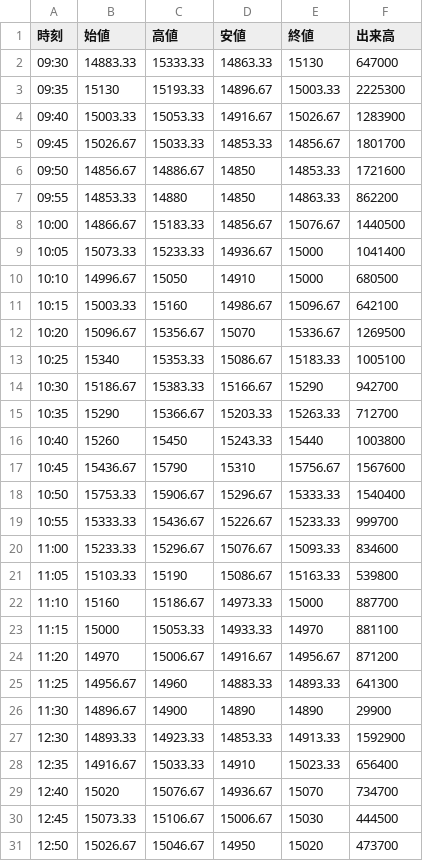
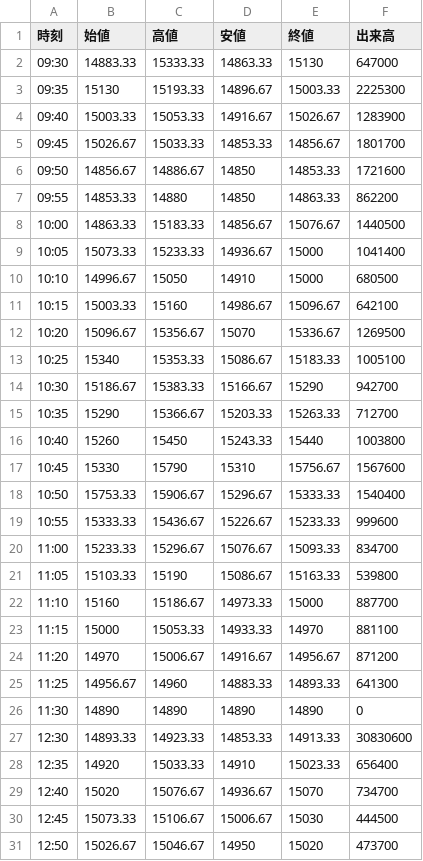
Before and after one commit to yayuta417/kioxia-stock-data, a CSV file: 5分足/285A_5分足_2026-07-28.csv, drawn as a sheet; only a part is shown.

```diff
--- a/5分足/285A_5分足_2026-07-28.csv
+++ b/5分足/285A_5分足_2026-07-28.csv
@@ -7,3 +7,3 @@
 09:55,14853.33,14880,14850,14863.33,862200
-10:00,14866.67,15183.33,14856.67,15076.67,1440500
+10:00,14863.33,15183.33,14856.67,15076.67,1440500
 10:05,15073.33,15233.33,14936.67,15000,1041400
@@ -16,6 +16,6 @@
 10:40,15260,15450,15243.33,15440,1003800
-10:45,15436.67,15790,15310,15756.67,1567600
+10:45,15330,15790,15310,15756.67,1567600
 10:50,15753.33,15906.67,15296.67,15333.33,1540400
-10:55,15333.33,15436.67,15226.67,15233.33,999700
-11:00,15233.33,15296.67,15076.67,15093.33,834600
+10:55,15333.33,15436.67,15226.67,15233.33,999600
+11:00,15233.33,15296.67,15076.67,15093.33,834700
 11:05,15103.33,15190,15086.67,15163.33,539800
@@ -25,5 +25,5 @@
 11:25,14956.67,14960,14883.33,14893.33,641300
-11:30,14896.67,14900,14890,14890,29900
-12:30,14893.33,14923.33,14853.33,14913.33,1592900
-12:35,14916.67,15033.33,14910,15023.33,656400
+11:30,14890,14890,14890,14890,0
+12:30,14893.33,14923.33,14853.33,14913.33,30830600
+12:35,14920,15033.33,14910,15023.33,656400
 12:40,15020,15076.67,14936.67,15070,734700
```
Also changed, not shown: 5分足/285A_5分足_2026-07-17.csv, 5分足/285A_5分足_2026-07-30.csv, 52 other files.
